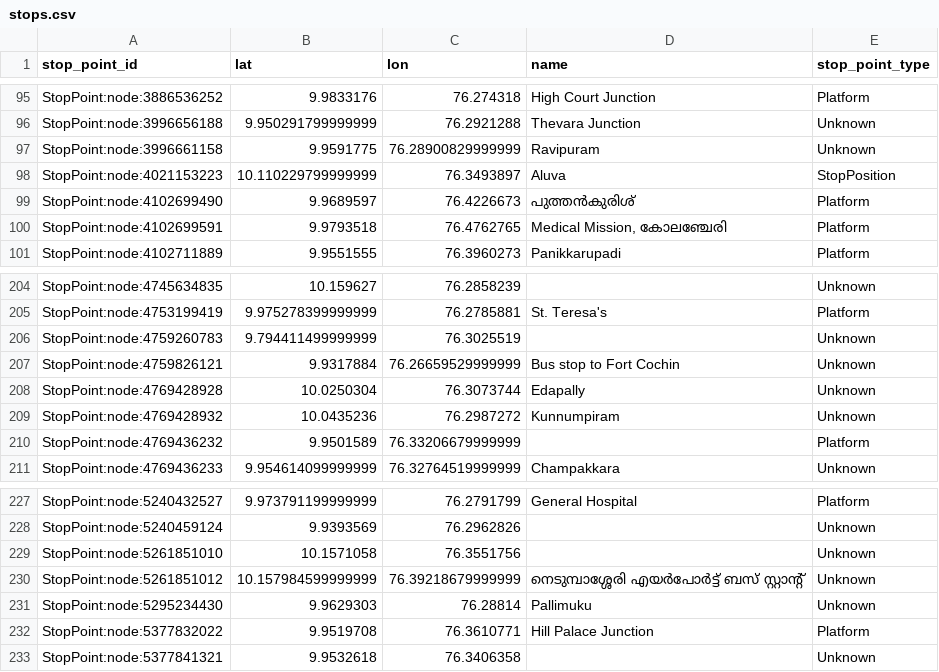
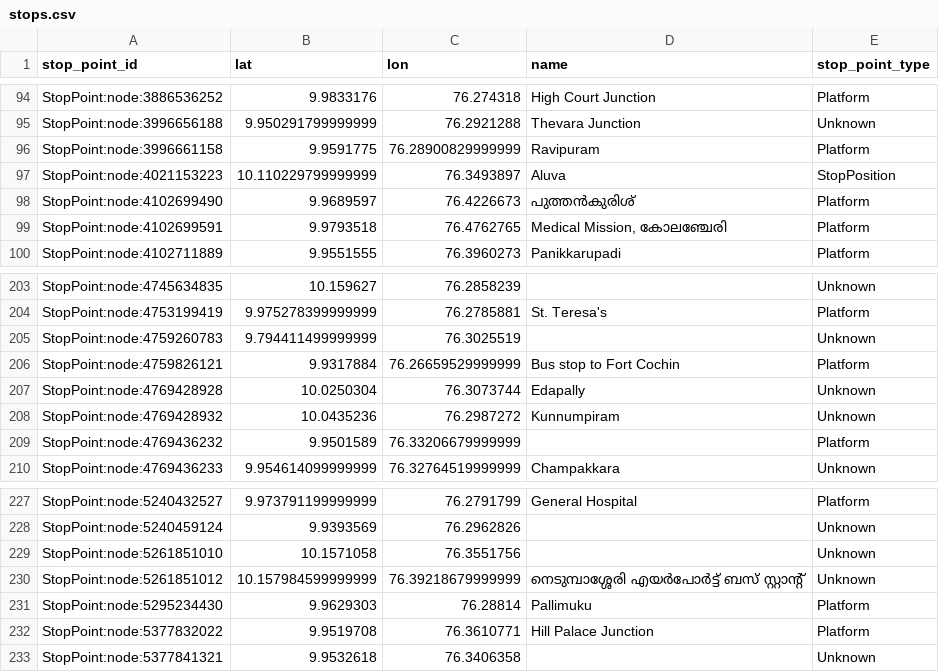
Before and after one commit to Jungle-Bus/KochiTransport_geom_ci, a CSV file: stops.csv, drawn as a sheet; only a part is shown, gaps mark what is left out; the diff covers the shown part only.

```diff
--- a/stops.csv
+++ b/stops.csv
@@ -96,3 +95,3 @@ StopPoint:node:3886536252,9.9833176,76.274318,High Court Junction,Platform
 StopPoint:node:3996656188,9.950291799999999,76.2921288,Thevara Junction,Unknown
-StopPoint:node:3996661158,9.9591775,76.28900829999999,Ravipuram,Unknown
+StopPoint:node:3996661158,9.9591775,76.28900829999999,Ravipuram,Platform
 StopPoint:node:4021153223,10.110229799999999,76.3493897,Aluva,StopPosition
@@ -206,3 +205,3 @@ StopPoint:node:4753199419,9.975278399999999,76.2785881,St. Teresa's,Platform
 StopPoint:node:4759260783,9.794411499999999,76.3025519,,Unknown
-StopPoint:node:4759826121,9.9317884,76.26659529999999,Bus stop to Fort Cochin,Unknown
+StopPoint:node:4759826121,9.9317884,76.26659529999999,Bus stop to Fort Cochin,Platform
 StopPoint:node:4769428928,10.0250304,76.3073744,Edapally,Unknown
@@ -230,3 +230,3 @@ StopPoint:node:5261851010,10.1571058,76.3551756,,Unknown
 StopPoint:node:5261851012,10.157984599999999,76.39218679999999,നെടുമ്പാശ്ശേരി എയർപോർട്ട് ബസ് സ്റ്റാന്റ്,Unknown
-StopPoint:node:5295234430,9.9629303,76.28814,Pallimuku,Unknown
+StopPoint:node:5295234430,9.9629303,76.28814,Pallimuku,Platform
 StopPoint:node:5377832022,9.9519708,76.3610771,Hill Palace Junction,Platform
```
Also changed, not shown: 1 added row, 2 removed rows and 6 edited cells elsewhere in this file, 2 other files.
